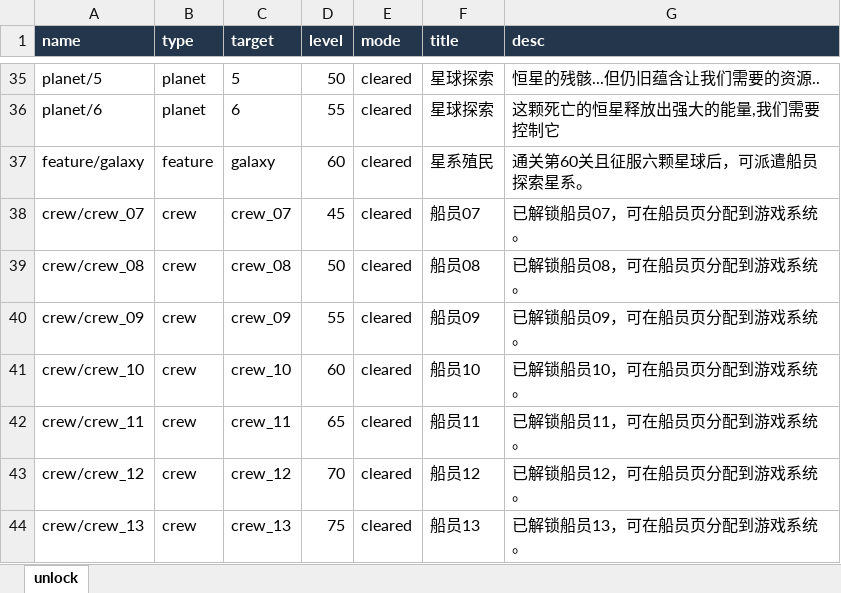
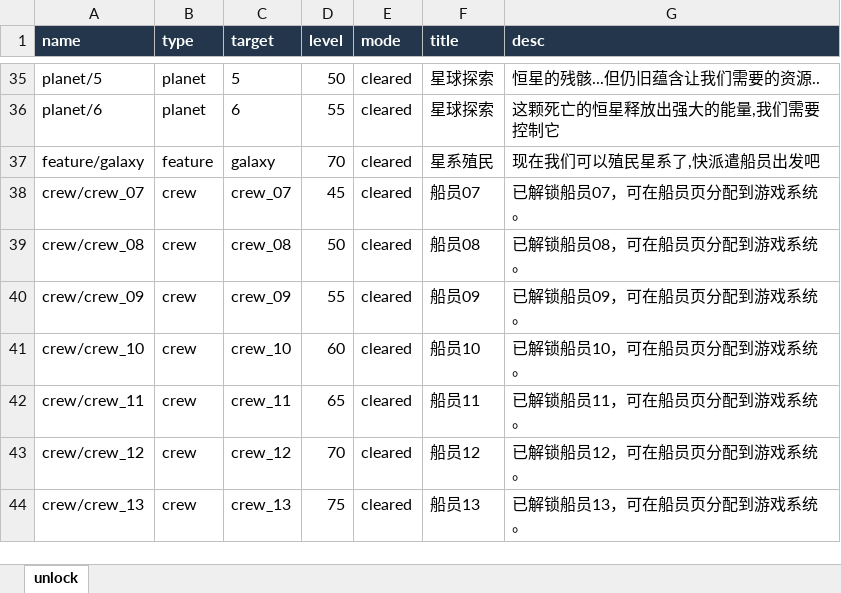
Before and after one commit to rlmclmc2-boop/space_idle, an Excel workbook: space-battleship/config_excel/unlock.xlsx, sheet unlock, drawn as a sheet; only a part is shown, gaps mark what is left out; values as stored, in another font and other column widths than the file's, no borders; the diff names each change by its address in the sheet, - before the commit and + after, or states it on an @@ line.

```diff
--- a/space-battleship/config_excel/unlock.xlsx (sheet unlock)
+++ b/space-battleship/config_excel/unlock.xlsx (sheet unlock)
-D37 (level): 60
+D37 (level): 70
-G37 (desc): 通关第60关且征服六颗星球后，可派遣船员探索星系。
+G37 (desc): 现在我们可以殖民星系了,快派遣船员出发吧
```
Also changed, not shown: 1 other file.
